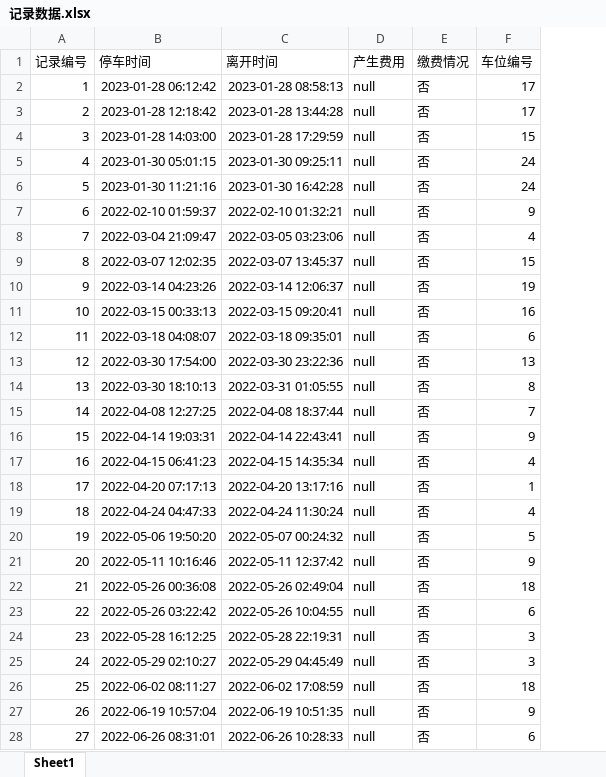
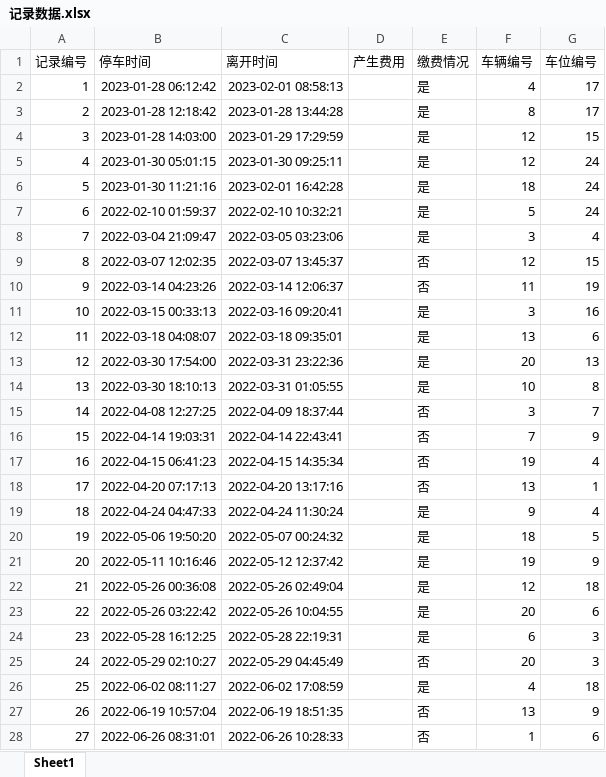
Before and after one commit to JinlinXingjian/DataBaseHomeWork, an Excel workbook: 资料/数据/记录数据.xlsx, sheet Sheet1, drawn as a sheet; only a part is shown; values as stored, in another font and other column widths than the file's, no borders; addresses are those after the commit; the diff covers the shown part only; the diff names each change by its address in the sheet, - before the commit and + after, or states it on an @@ line.

```diff
--- a/资料/数据/记录数据.xlsx (sheet Sheet1)
+++ b/资料/数据/记录数据.xlsx (sheet Sheet1)
+column F (车辆编号), rows 2-28: 4 | 8 | 12 | 12 | 18 | 5 | 3 | 12 | 11 | 3 | 13 | 20 | 10 | 3 | 7 | 19 | 13 | 9 | 18 | 19 | 12 | 20 | 6 | 20 | 4 | 13 | 1
-C2 (离开时间): 2023-01-28 08:58:13
+C2 (离开时间): 2023-02-01 08:58:13
-D2:D28 (产生费用): null
+D2:D28 (产生费用): (empty)
-E2:E8 (缴费情况): 否
+E2:E8 (缴费情况): 是
-C4 (离开时间): 2023-01-28 17:29:59
+C4 (离开时间): 2023-01-29 17:29:59
-C6 (离开时间): 2023-01-30 16:42:28
+C6 (离开时间): 2023-02-01 16:42:28
-C7 (离开时间): 2022-02-10 01:32:21
+C7 (离开时间): 2022-02-10 10:32:21
-G7 (车位编号): 9
+G7 (车位编号): 24
-C11 (离开时间): 2022-03-15 09:20:41
+C11 (离开时间): 2022-03-16 09:20:41
-E11:E14 (缴费情况): 否
+E11:E14 (缴费情况): 是
-C13 (离开时间): 2022-03-30 23:22:36
+C13 (离开时间): 2022-03-31 23:22:36
-C15 (离开时间): 2022-04-08 18:37:44
+C15 (离开时间): 2022-04-09 18:37:44
-E19:E24 (缴费情况): 否
+E19:E24 (缴费情况): 是
-C21 (离开时间): 2022-05-11 12:37:42
+C21 (离开时间): 2022-05-12 12:37:42
-E26 (缴费情况): 否
+E26 (缴费情况): 是
-C27 (离开时间): 2022-06-19 10:51:35
+C27 (离开时间): 2022-06-19 18:51:35
```
Also changed, not shown: 39 edited cells elsewhere in this sheet, 2 other files.
